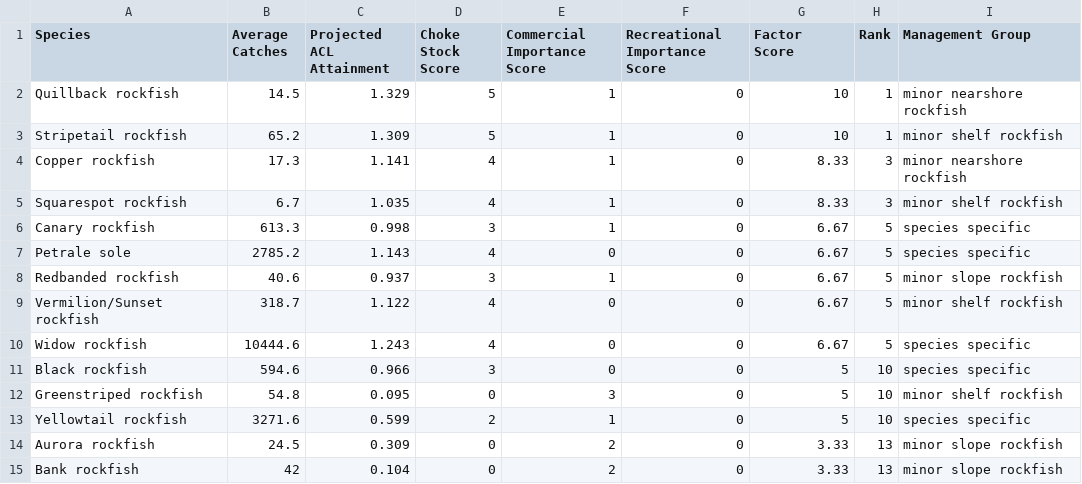
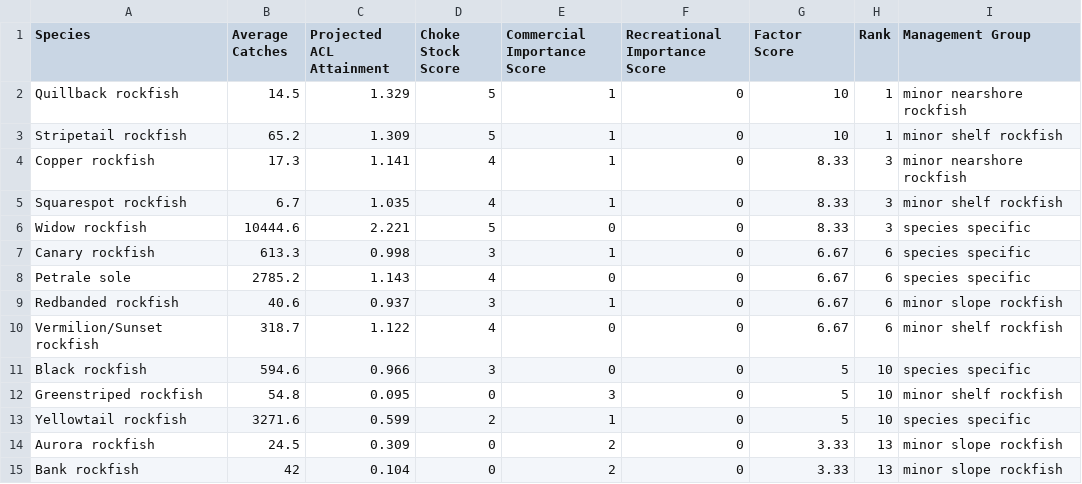
Before and after one commit to chantelwetzel-noaa/shinywcsap, a CSV file: tables/2026/8_constituent_demand.csv, drawn as a sheet; only a part is shown.

Commit message:
add widow ACLs

```diff
--- a/tables/2026/8_constituent_demand.csv
+++ b/tables/2026/8_constituent_demand.csv
@@ -5,7 +5,7 @@ Copper rockfish,17.3,1.141,4,1,0,8.33,3,minor nearshore rockfish
 Squarespot rockfish,6.7,1.035,4,1,0,8.33,3,minor shelf rockfish
-Canary rockfish,613.3,0.998,3,1,0,6.67,5,species specific
-Petrale sole,2785.2,1.143,4,0,0,6.67,5,species specific
-Redbanded rockfish,40.6,0.937,3,1,0,6.67,5,minor slope rockfish
-Vermilion/Sunset rockfish,318.7,1.122,4,0,0,6.67,5,minor shelf rockfish
-Widow rockfish,10444.6,1.243,4,0,0,6.67,5,species specific
+Widow rockfish,10444.6,2.221,5,0,0,8.33,3,species specific
+Canary rockfish,613.3,0.998,3,1,0,6.67,6,species specific
+Petrale sole,2785.2,1.143,4,0,0,6.67,6,species specific
+Redbanded rockfish,40.6,0.937,3,1,0,6.67,6,minor slope rockfish
+Vermilion/Sunset rockfish,318.7,1.122,4,0,0,6.67,6,minor shelf rockfish
 Black rockfish,594.6,0.966,3,0,0,5,10,species specific
```
